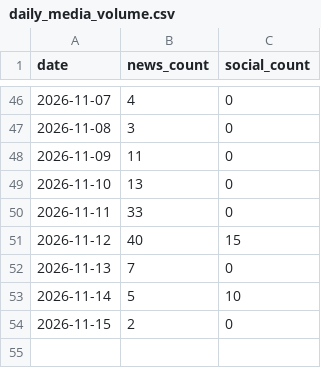
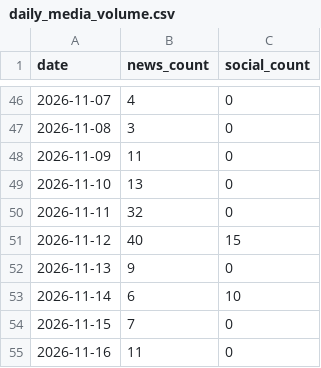
Before and after one commit to adithyadaine/chiEAC-chicago-migrant-resource-pulse, a CSV file: data/gold/daily_media_volume.csv, drawn as a sheet; only a part is shown, gaps mark what is left out.

```diff
--- a/data/gold/daily_media_volume.csv
+++ b/data/gold/daily_media_volume.csv
@@ -49,6 +49,7 @@ date,news_count,social_count
 2026-11-10,13,0
-2026-11-11,33,0
+2026-11-11,32,0
 2026-11-12,40,15
-2026-11-13,7,0
-2026-11-14,5,10
-2026-11-15,2,0
+2026-11-13,9,0
+2026-11-14,6,10
+2026-11-15,7,0
+2026-11-16,11,0
```
Also changed, not shown: data/gold/latest_news.csv, 1 other file.
